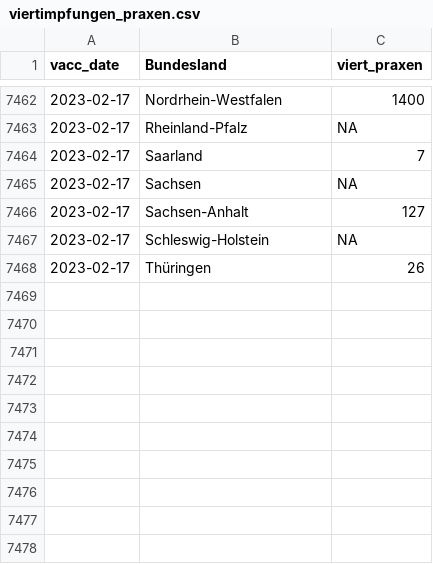
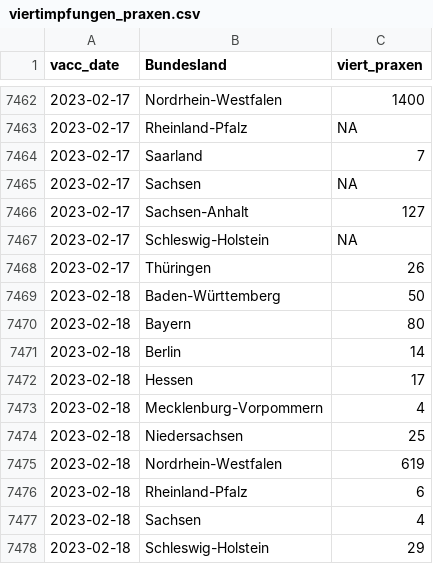
Before and after one commit to zidatalab/covid19dashboard, a CSV file: data/impfdax/viertimpfungen_praxen.csv, drawn as a sheet; only a part is shown, gaps mark what is left out.

```diff
--- a/data/impfdax/viertimpfungen_praxen.csv
+++ b/data/impfdax/viertimpfungen_praxen.csv
@@ -7468 +7468,11 @@ vacc_date,Bundesland,viert_praxen
 2023-02-17,Thüringen,26
+2023-02-18,Baden-Württemberg,50
+2023-02-18,Bayern,80
+2023-02-18,Berlin,14
+2023-02-18,Hessen,17
+2023-02-18,Mecklenburg-Vorpommern,4
+2023-02-18,Niedersachsen,25
+2023-02-18,Nordrhein-Westfalen,619
+2023-02-18,Rheinland-Pfalz,6
+2023-02-18,Sachsen,4
+2023-02-18,Schleswig-Holstein,29
```
Also changed, not shown: data/tabledata/praxen_andere_14tage_impfstoff.csv, 1 other file.
